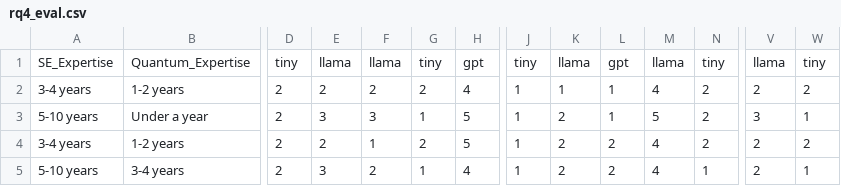
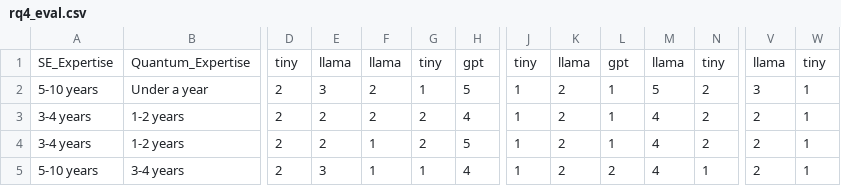
Before and after one commit to giordanoDaloisio/XQuantum, a CSV file: rq4_eval.csv, drawn as a sheet; only a part is shown, gaps mark what is left out; removed rows and columns are numbered as before the commit, all else as after; rows hold the shown columns only; the diff names each change by its address in the sheet, - before the commit and + after, or states it on an @@ line.

```diff
--- a/rq4_eval.csv
+++ b/rq4_eval.csv
-row 2: 3-4 years | 1-2 years | 2 | 2 | 2 | 2 | 4 | 1 | 1 | 1 | 4 | 2 | 2 | 2
-F2: 3
+F2: 2
+row 3: 3-4 years | 1-2 years | 2 | 2 | 2 | 2 | 4 | 1 | 2 | 1 | 4 | 2 | 2 | 1
-L4: 2
+L4: 1
-W4: 2
+W4: 1
-F5: 2
+F5: 1
```
Also changed, not shown: 4 other files.
